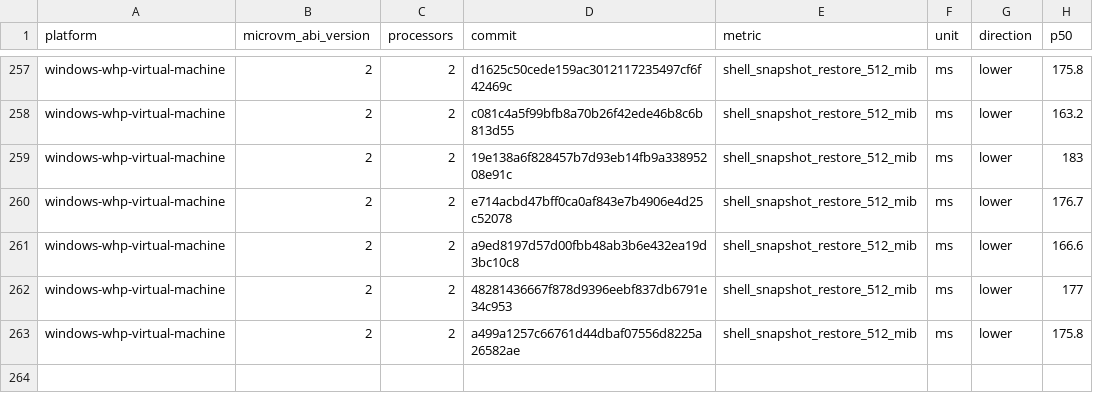
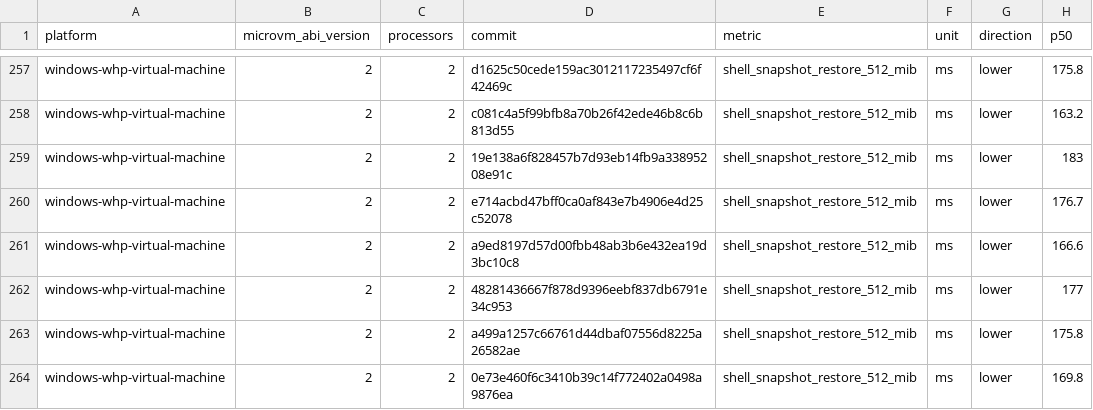
Before and after one commit to Jbansal2/nvx, a CSV file: data/windows-whp-virtual-machine-microvm-v2-2vcpu.csv, drawn as a sheet; only a part is shown, gaps mark what is left out; the diff names each change by its address in the sheet, - before the commit and + after, or states it on an @@ line.

```diff
--- a/data/windows-whp-virtual-machine-microvm-v2-2vcpu.csv
+++ b/data/windows-whp-virtual-machine-microvm-v2-2vcpu.csv
+row 264: windows-whp-virtual-machine | 2 | 2 | 0e73e460f6c3410b39c14f772402a0498a9876ea | shell_snapshot_restore_512_mib | ms | lower | 169.8
```
Also changed, not shown: data/linux-mshv-virtual-machine-microvm-v2-2vcpu.csv, data/linux-mshv-virtual-machine-microvm-v2-4vcpu.csv, 9 other files.
